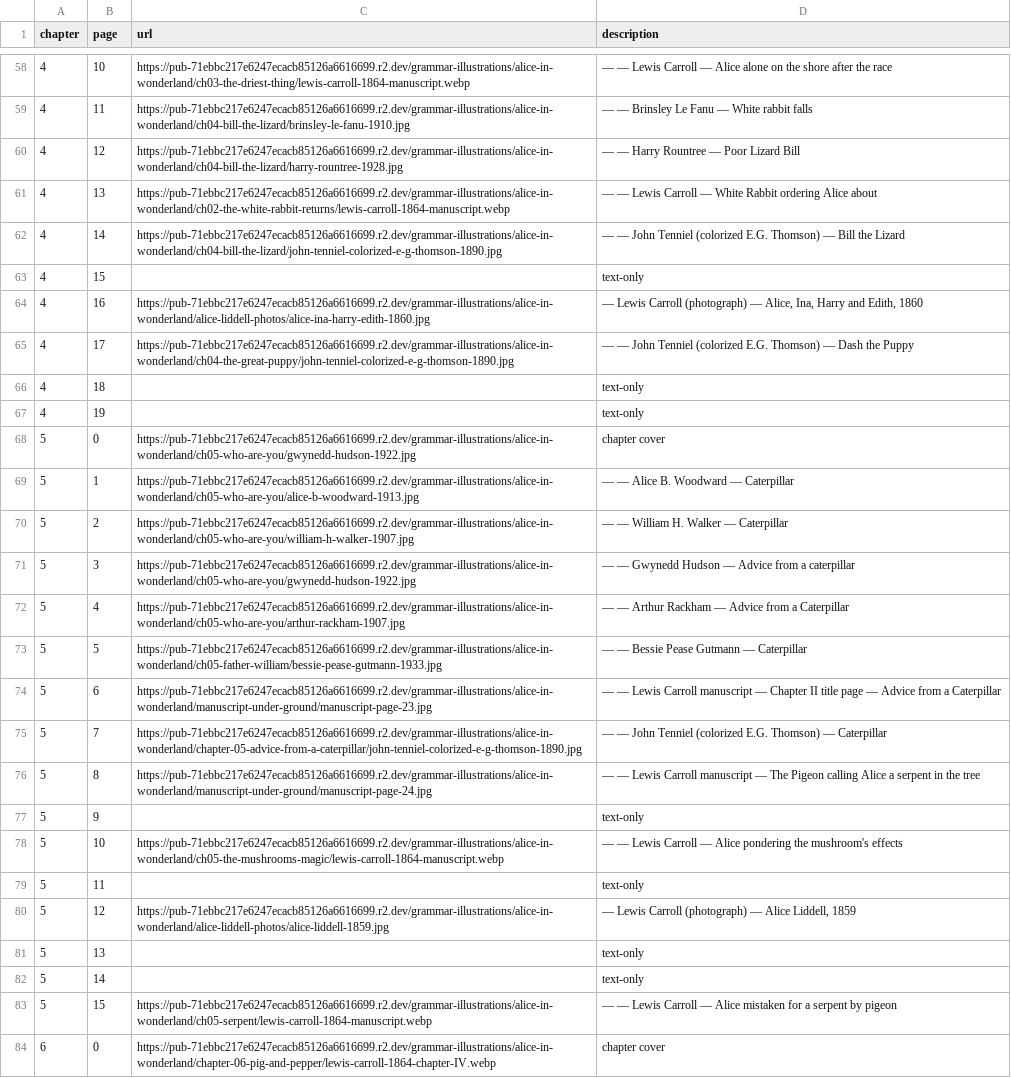
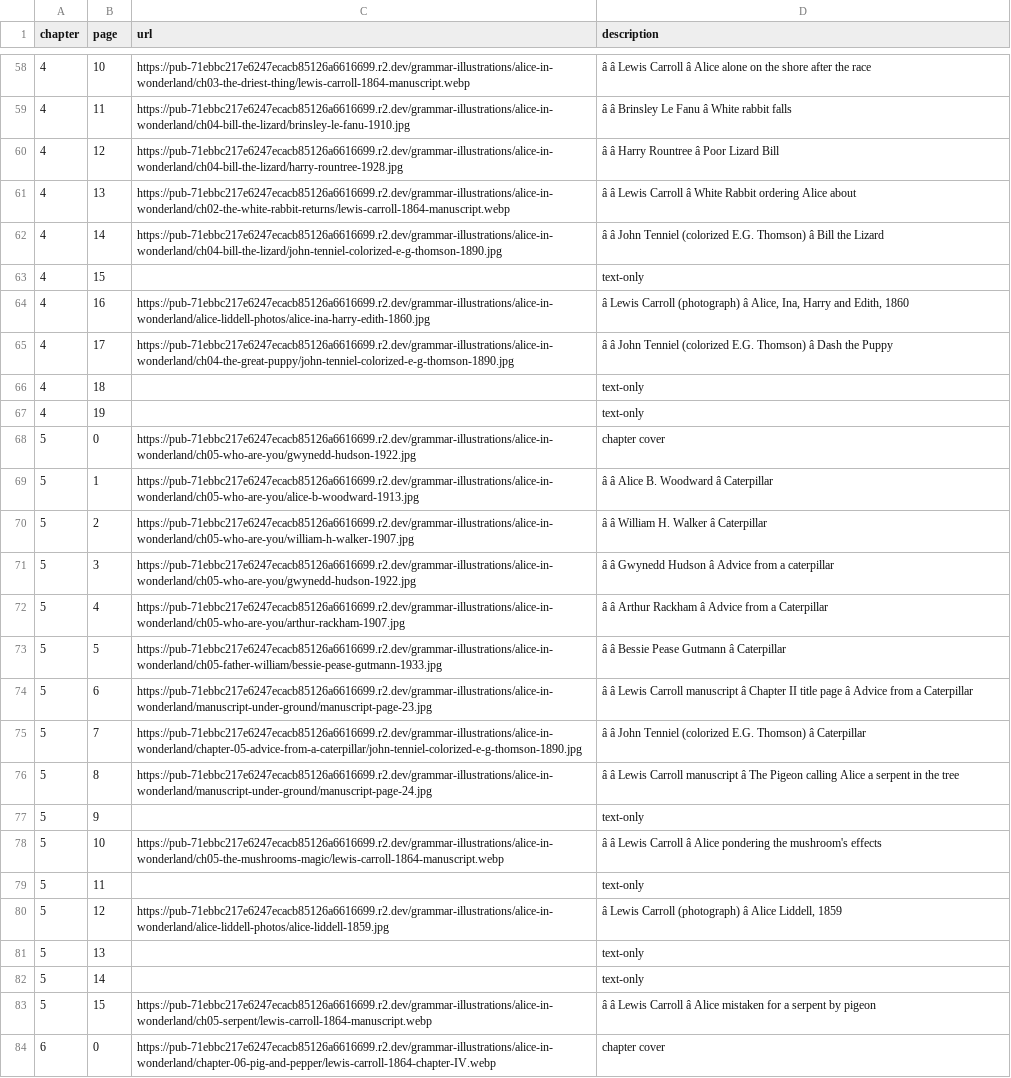
Before and after one commit to PlayfulProcess/recursive-kids-stories-club, a CSV file: books/alice-in-wonderland/illustrations.csv, drawn as a sheet; only a part is shown, gaps mark what is left out; the diff covers the shown part only; the diff names each change by its address in the sheet, - before the commit and + after, or states it on an @@ line.

```diff
--- a/books/alice-in-wonderland/illustrations.csv
+++ b/books/alice-in-wonderland/illustrations.csv
-D58 (description): — — Lewis Carroll — Alice alone…
+D58 (description): â â Lewis Carroll â Alice alone…
-D59 (description): — — Brinsley Le Fanu — White rabbit falls
+D59 (description): â â Brinsley Le Fanu â White rabbit falls
-D60 (description): — — Harry Rountree — Poor Lizard Bill
+D60 (description): â â Harry Rountree â Poor Lizard Bill
-D61 (description): — — Lewis Carroll — White Rabbit…
+D61 (description): â â Lewis Carroll â White Rabbit…
-D62 (description): — — John Tenniel (colorized E.G. Thomson) — Bill the…
+D62 (description): â â John Tenniel (colorized E.G. Thomson) â Bill the…
-D64 (description): — Lewis Carroll (photograph) — Alice, Ina,…
+D64 (description): â Lewis Carroll (photograph) â Alice, Ina,…
-D65 (description): — — John Tenniel (colorized E.G. Thomson) — Dash the…
+D65 (description): â â John Tenniel (colorized E.G. Thomson) â Dash the…
-D69 (description): — — Alice B. Woodward — Caterpillar
+D69 (description): â â Alice B. Woodward â Caterpillar
-D70 (description): — — William H. Walker — Caterpillar
+D70 (description): â â William H. Walker â Caterpillar
-D71 (description): — — Gwynedd Hudson — Advice from…
+D71 (description): â â Gwynedd Hudson â Advice from…
-D72 (description): — — Arthur Rackham — Advice from…
+D72 (description): â â Arthur Rackham â Advice from…
-D73 (description): — — Bessie Pease Gutmann — Caterpillar
+D73 (description): â â Bessie Pease Gutmann â Caterpillar
-D74 (description): — — Lewis Carroll manuscript — Chapter II title page — Advice from…
+D74 (description): â â Lewis Carroll manuscript â Chapter II title page â Advice from…
-D75 (description): — — John Tenniel (colorized E.G. Thomson) — Caterpillar
+D75 (description): â â John Tenniel (colorized E.G. Thomson) â Caterpillar
-D76 (description): — — Lewis Carroll manuscript — The Pigeon…
+D76 (description): â â Lewis Carroll manuscript â The Pigeon…
-D78 (description): — — Lewis Carroll — Alice pondering…
+D78 (description): â â Lewis Carroll â Alice pondering…
-D80 (description): — Lewis Carroll (photograph) — Alice Liddell,…
+D80 (description): â Lewis Carroll (photograph) â Alice Liddell,…
-D83 (description): — — Lewis Carroll — Alice mistaken…
+D83 (description): â â Lewis Carroll â Alice mistaken…
```
Also changed, not shown: 117 edited cells elsewhere in this file.
